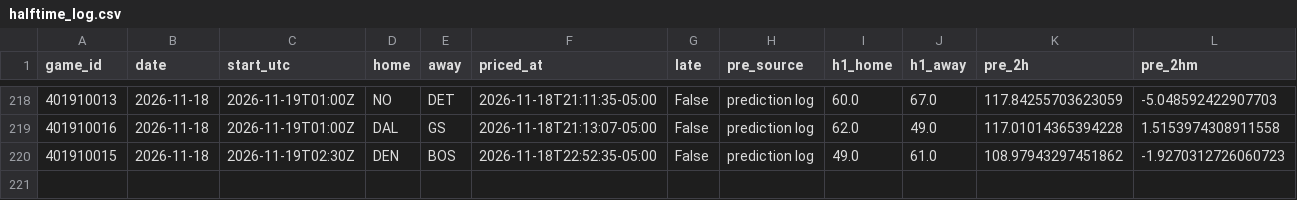
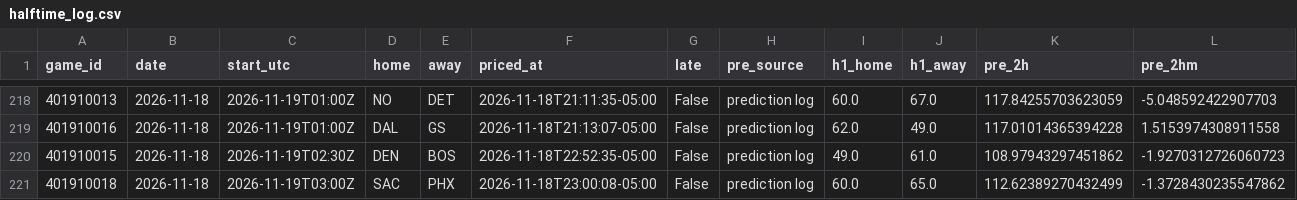
Before and after one commit to quintonmwilson/nba-model, a CSV file: model/halftime_log.csv, drawn as a sheet; only a part is shown, gaps mark what is left out; rows hold the shown columns only; the diff names each change by its address in the sheet, - before the commit and + after, or states it on an @@ line.

```diff
--- a/model/halftime_log.csv
+++ b/model/halftime_log.csv
+row 221: 401910018 | 2026-11-18 | 2026-11-19T03:00Z | SAC | PHX | 2026-11-18T23:00:08-05:00 | False | prediction log | 60.0 | 65.0 | 112.62389270432499 | -1.3728430235547862
```
Also changed, not shown: 1 other file.
